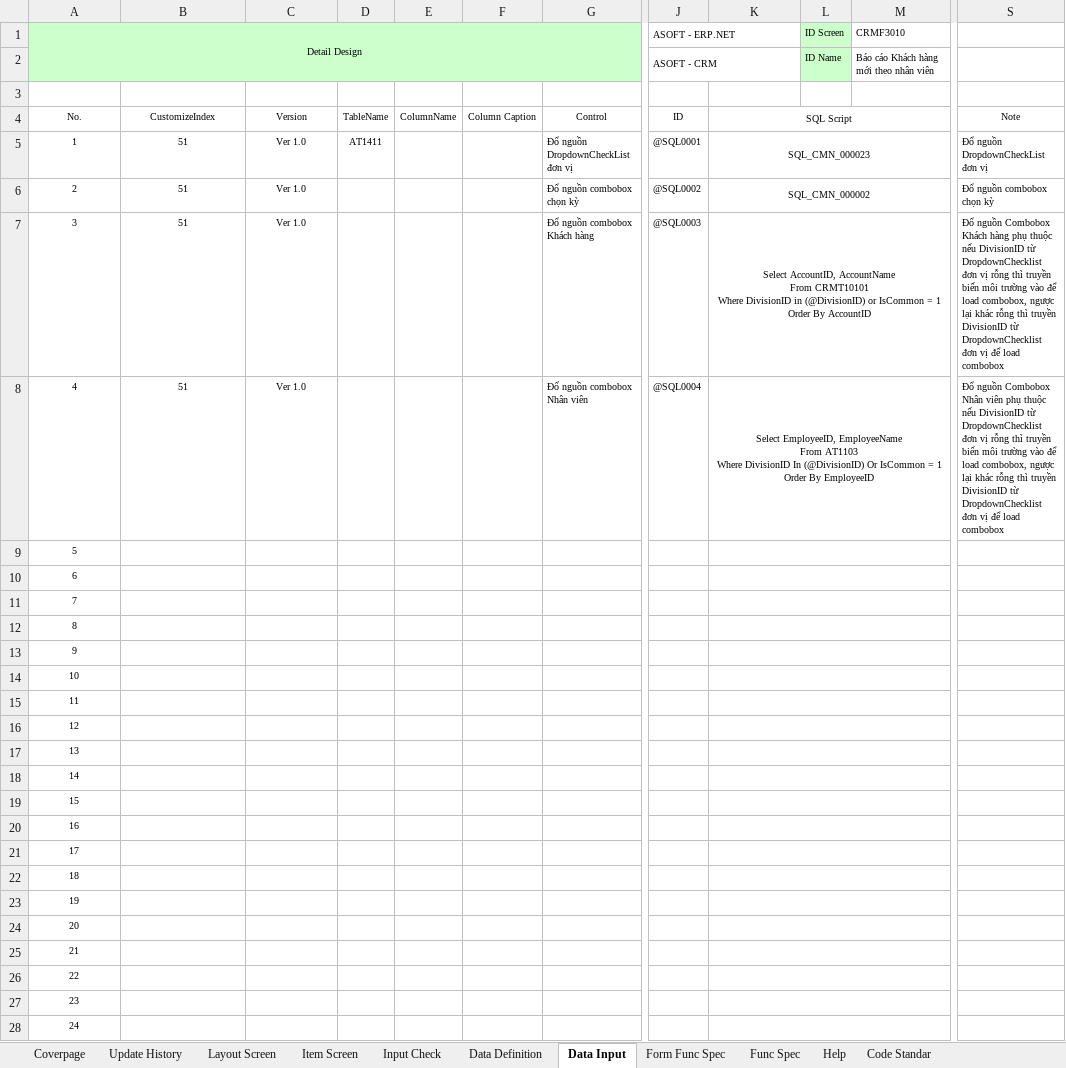
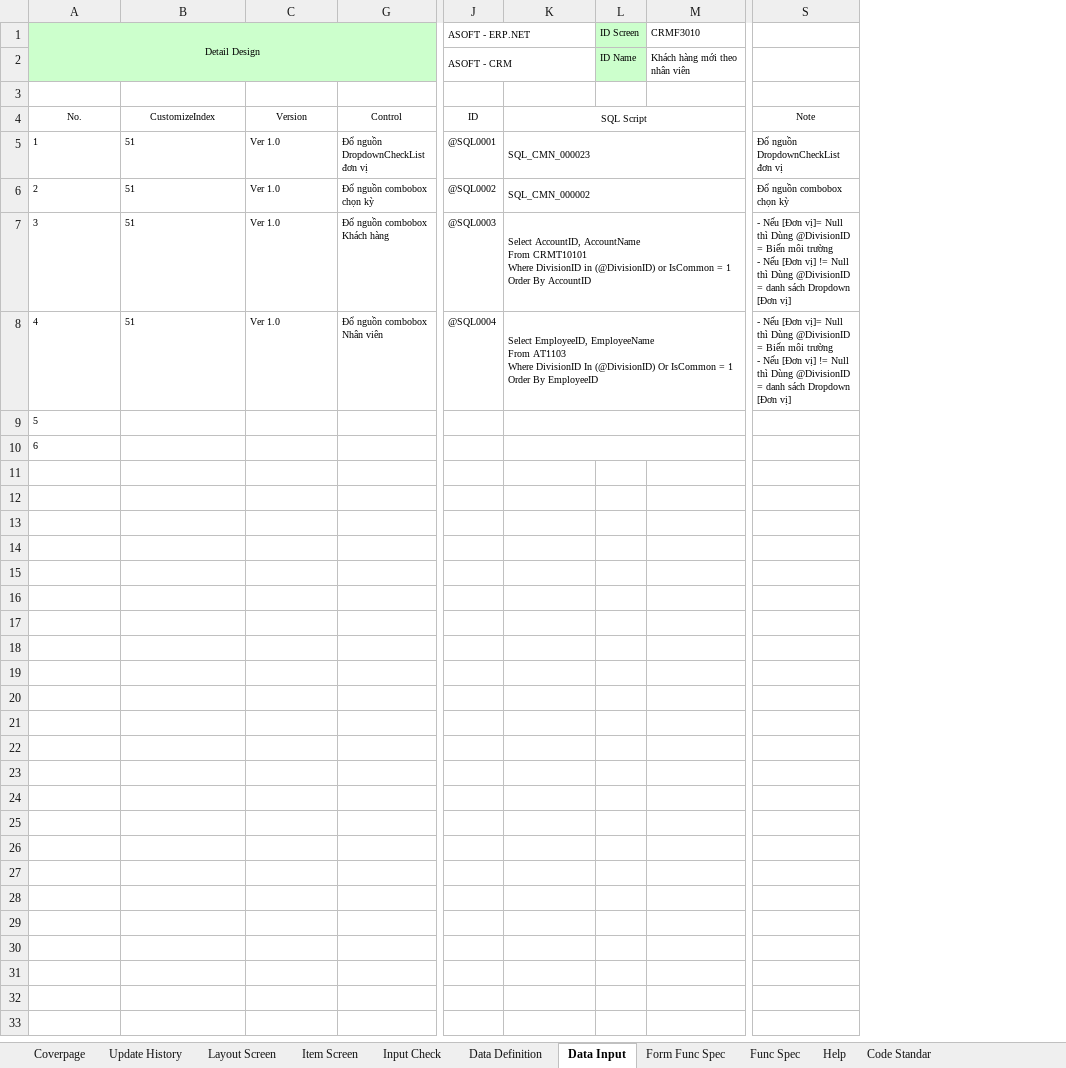
Before and after one commit to ASOFT-Solution/asoft-test-svn, an Excel workbook: 2015/201512/10_DOCUMENT/13_DETAIL_DESIGN/Bao cao KH moi theo nhan vien/CRMF3010_ Khach hang moi theo nhan vien.xlsx, sheet Data Input, drawn as a sheet; only a part is shown, gaps mark what is left out; values as stored, in another font and other column widths than the file's, no borders; rows hold the shown columns only; ↵ is a line break in a cell; the diff covers the shown part only; the diff names each change by its address in the sheet, - before the commit and + after, or states it on an @@ line.

```diff
--- a/2015/201512/10_DOCUMENT/13_DETAIL_DESIGN/Bao cao KH moi theo nhan vien/CRMF3010_ Khach hang moi theo nhan vien.xlsx (sheet Data Input)
+++ b/2015/201512/10_DOCUMENT/13_DETAIL_DESIGN/Bao cao KH moi theo nhan vien/CRMF3010_ Khach hang moi theo nhan vien.xlsx (sheet Data Input)
@@ column D hidden, rows 4-5: TableName | AT1411 @@
@@ column E hidden, row 4: ColumnName @@
@@ column F hidden, row 4: Column Caption @@
-M2 (CRMF3010): Báo cáo Khách hàng mới theo nhân viên
+M2 (CRMF3010): Khách hàng mới theo nhân viên
-A5:C8 alignment: center
+A5:C8 alignment: left
-K5:K8 alignment: center
+K5:K8 alignment: left
-S7: Đổ nguồn Combobox Khách hàng phụ thuộc ↵ nếu DivisionID từ DropdownChecklist đơn vị rỗng thì truyền biến môi trường vào để load combobox, ngược lại khác rỗng thì truyền DivisionID từ DropdownChecklist đơn vị để load combobox
+S7: - Nếu [Đơn vị]= Null thì Dùng @DivisionID = Biến môi trường ↵ - Nếu [Đơn vị] != Null thì Dùng @DivisionID = danh sách Dropdown [Đơn vị]
-S8: Đổ nguồn Combobox Nhân viên phụ thuộc ↵ nếu DivisionID từ DropdownChecklist đơn vị rỗng thì truyền biến môi trường vào để load combobox, ngược lại khác rỗng thì truyền DivisionID từ DropdownChecklist đơn vị để load combobox
+S8: - Nếu [Đơn vị]= Null thì Dùng @DivisionID = Biến môi trường ↵ - Nếu [Đơn vị] != Null thì Dùng @DivisionID = danh sách Dropdown [Đơn vị]
-A9:A10 alignment: center
+A9:A10 alignment: left
-row 11: 7
-row 12: 8
-row 13: 9
-row 14: 10
-row 15: 11
-row 16: 12
-row 17: 13
-row 18: 14
-row 19: 15
-row 20: 16
-row 21: 17
-row 22: 18
-row 23: 19
-row 24: 20
-row 25: 21
-row 26: 22
-row 27: 23
-row 28: 24
```
Also changed, not shown: 66 removed rows elsewhere in this sheet, sheet Data Definition, sheet Item Screen, sheet Form Func Spec, sheet Layout Screen, sheet Func Spec, sheet Update History, 1 more sheet, 2015/201512/10_DOCUMENT/13_DETAIL_DESIGN/Bao cao KH moi theo nhan vien/CRMR30101_Bao cao KH moi theo nhan vien.xlsx.
